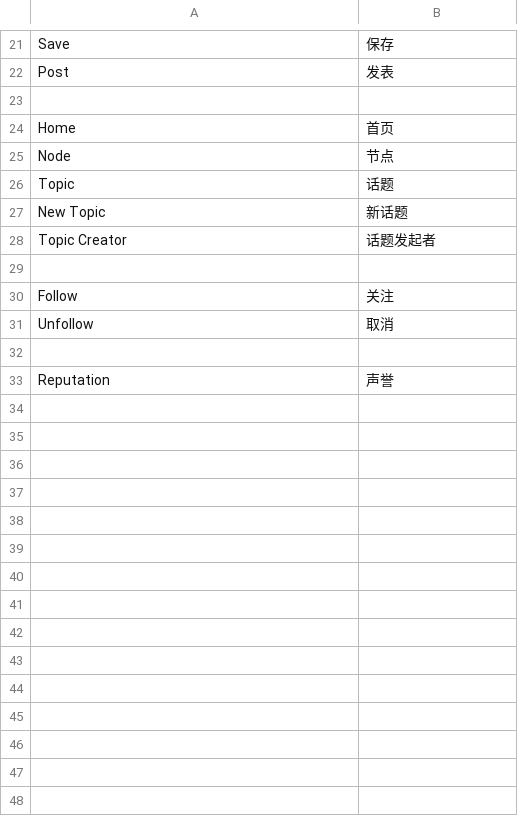
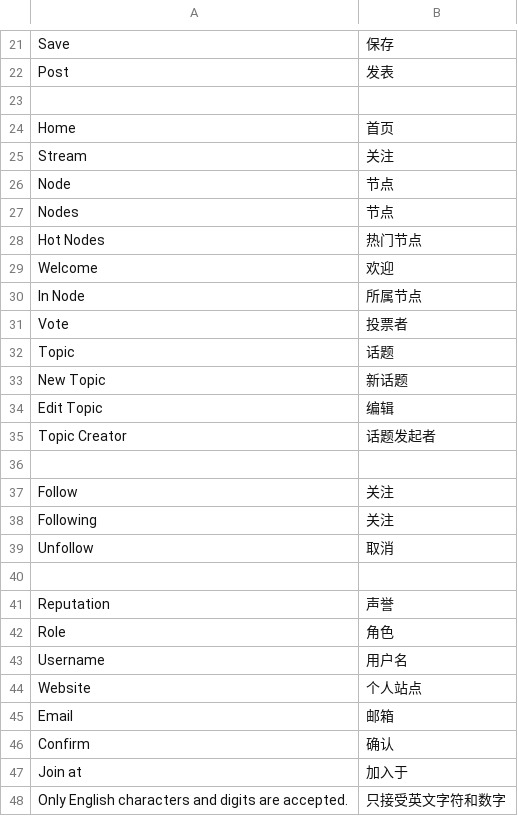
Before and after one commit to pythoncn/june, a CSV file: june/locale/zh_CN.csv, drawn as a sheet; only a part is shown, gaps mark what is left out.

Commit message:
add more translation, more detail

```diff
--- a/june/locale/zh_CN.csv
+++ b/june/locale/zh_CN.csv
@@ -24,5 +24,12 @@
 "Home", 首页
+"Stream", 关注
 "Node", 节点
+"Nodes", 节点
+"Hot Nodes", 热门节点
+"Welcome", 欢迎
+"In Node", 所属节点
+"Vote", 投票者
 "Topic", 话题
 "New Topic", 新话题
+"Edit Topic", 编辑
 "Topic Creator", 话题发起者
@@ -30,2 +37,3 @@
 "Follow", 关注
+"Following", 关注
 "Unfollow", 取消
@@ -33 +41,8 @@
 "Reputation", 声誉
+"Role", 角色
+"Username", 用户名
+"Website", 个人站点
+"Email", 邮箱
+"Confirm", 确认
+"Join at", 加入于
+"Only English characters and digits are accepted.", 只接受英文字符和数字
```
Also changed, not shown: 8 other files.
